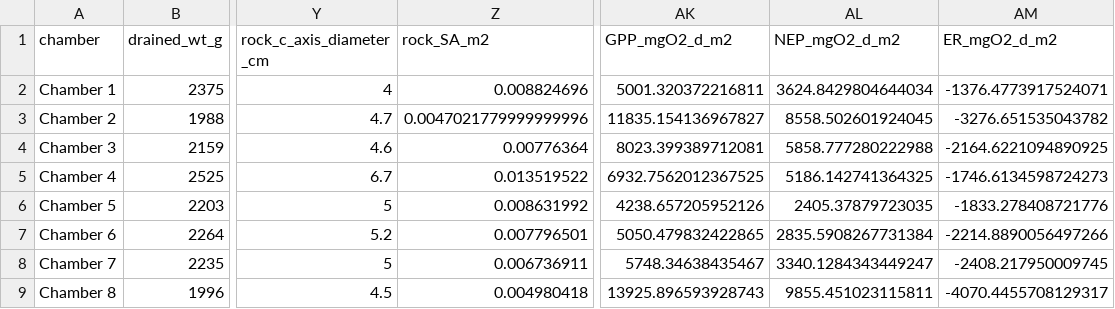
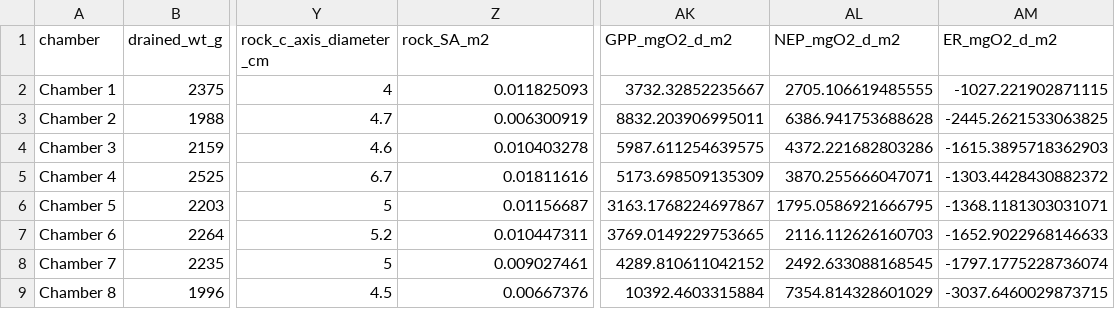
Before and after one commit to nframmy/tahoe_lab_inc_analysis, a CSV file: data/210315_tahoecity_enriched_inc/210315_TC_enriched_rates.csv, drawn as a sheet; only a part is shown, gaps mark what is left out; the diff covers the shown part only; the diff names each change by its address in the sheet, - before the commit and + after, or states it on an @@ line.

Commit message:
updated dataset to reflect rock surface area values having 67% coverage by periphyton rather than previous value of 50%. This change was made using direct observations of rocks, while the 50% coverage estimate was simply a previous assumption.

```diff
--- a/data/210315_tahoecity_enriched_inc/210315_TC_enriched_rates.csv
+++ b/data/210315_tahoecity_enriched_inc/210315_TC_enriched_rates.csv
-Z2 (rock_SA_m2): 0.008824696
+Z2 (rock_SA_m2): 0.011825093
-AK2 (GPP_mgO2_d_m2): 5001.320372216811
+AK2 (GPP_mgO2_d_m2): 3732.32852235667
-AL2 (NEP_mgO2_d_m2): 3624.8429804644034
+AL2 (NEP_mgO2_d_m2): 2705.106619485555
-AM2 (ER_mgO2_d_m2): -1376.4773917524071
+AM2 (ER_mgO2_d_m2): -1027.221902871115
-Z3 (rock_SA_m2): 0.0047021779999999996
+Z3 (rock_SA_m2): 0.006300919
-AK3 (GPP_mgO2_d_m2): 11835.154136967827
+AK3 (GPP_mgO2_d_m2): 8832.203906995011
-AL3 (NEP_mgO2_d_m2): 8558.502601924045
+AL3 (NEP_mgO2_d_m2): 6386.941753688628
-AM3 (ER_mgO2_d_m2): -3276.651535043782
+AM3 (ER_mgO2_d_m2): -2445.2621533063825
-Z4 (rock_SA_m2): 0.00776364
+Z4 (rock_SA_m2): 0.010403278
-AK4 (GPP_mgO2_d_m2): 8023.399389712081
+AK4 (GPP_mgO2_d_m2): 5987.611254639575
-AL4 (NEP_mgO2_d_m2): 5858.777280222988
+AL4 (NEP_mgO2_d_m2): 4372.221682803286
-AM4 (ER_mgO2_d_m2): -2164.6221094890925
+AM4 (ER_mgO2_d_m2): -1615.3895718362903
-Z5 (rock_SA_m2): 0.013519522
+Z5 (rock_SA_m2): 0.01811616
-AK5 (GPP_mgO2_d_m2): 6932.7562012367525
+AK5 (GPP_mgO2_d_m2): 5173.698509135309
-AL5 (NEP_mgO2_d_m2): 5186.142741364325
+AL5 (NEP_mgO2_d_m2): 3870.255666047071
-AM5 (ER_mgO2_d_m2): -1746.6134598724273
+AM5 (ER_mgO2_d_m2): -1303.4428430882372
-Z6 (rock_SA_m2): 0.008631992
+Z6 (rock_SA_m2): 0.01156687
-AK6 (GPP_mgO2_d_m2): 4238.657205952126
+AK6 (GPP_mgO2_d_m2): 3163.1768224697867
-AL6 (NEP_mgO2_d_m2): 2405.37879723035
+AL6 (NEP_mgO2_d_m2): 1795.0586921666795
-AM6 (ER_mgO2_d_m2): -1833.278408721776
+AM6 (ER_mgO2_d_m2): -1368.1181303031071
-Z7 (rock_SA_m2): 0.007796501
+Z7 (rock_SA_m2): 0.010447311
-AK7 (GPP_mgO2_d_m2): 5050.479832422865
+AK7 (GPP_mgO2_d_m2): 3769.0149229753665
-AL7 (NEP_mgO2_d_m2): 2835.5908267731384
+AL7 (NEP_mgO2_d_m2): 2116.112626160703
-AM7 (ER_mgO2_d_m2): -2214.8890056497266
+AM7 (ER_mgO2_d_m2): -1652.9022968146633
-Z8 (rock_SA_m2): 0.006736911
+Z8 (rock_SA_m2): 0.009027461
-AK8 (GPP_mgO2_d_m2): 5748.34638435467
+AK8 (GPP_mgO2_d_m2): 4289.810611042152
-AL8 (NEP_mgO2_d_m2): 3340.1284343449247
+AL8 (NEP_mgO2_d_m2): 2492.633088168545
-AM8 (ER_mgO2_d_m2): -2408.217950009745
+AM8 (ER_mgO2_d_m2): -1797.1775228736074
-Z9 (rock_SA_m2): 0.004980418
+Z9 (rock_SA_m2): 0.00667376
-AK9 (GPP_mgO2_d_m2): 13925.896593928743
+AK9 (GPP_mgO2_d_m2): 10392.4603315884
-AL9 (NEP_mgO2_d_m2): 9855.451023115811
+AL9 (NEP_mgO2_d_m2): 7354.814328601029
-AM9 (ER_mgO2_d_m2): -4070.4455708129317
+AM9 (ER_mgO2_d_m2): -3037.6460029873715
```
Also changed, not shown: 29 edited cells elsewhere in this file, data/210315_tahoecity_enriched_inc/chamber_wts_enriched_R.csv.
